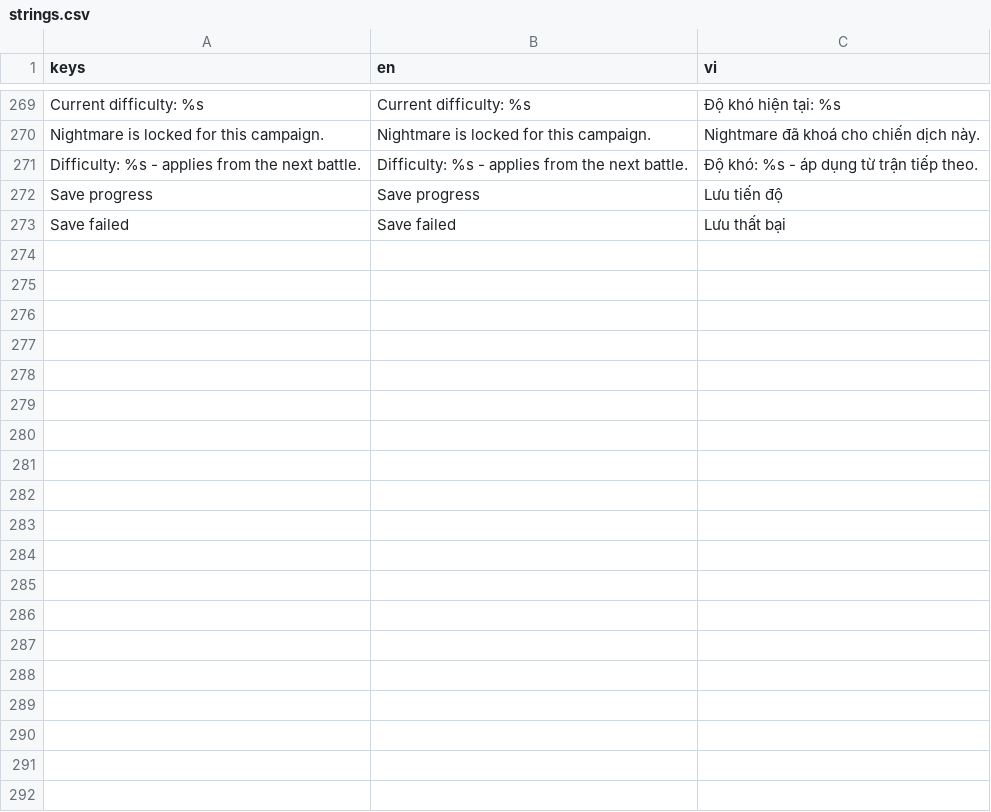
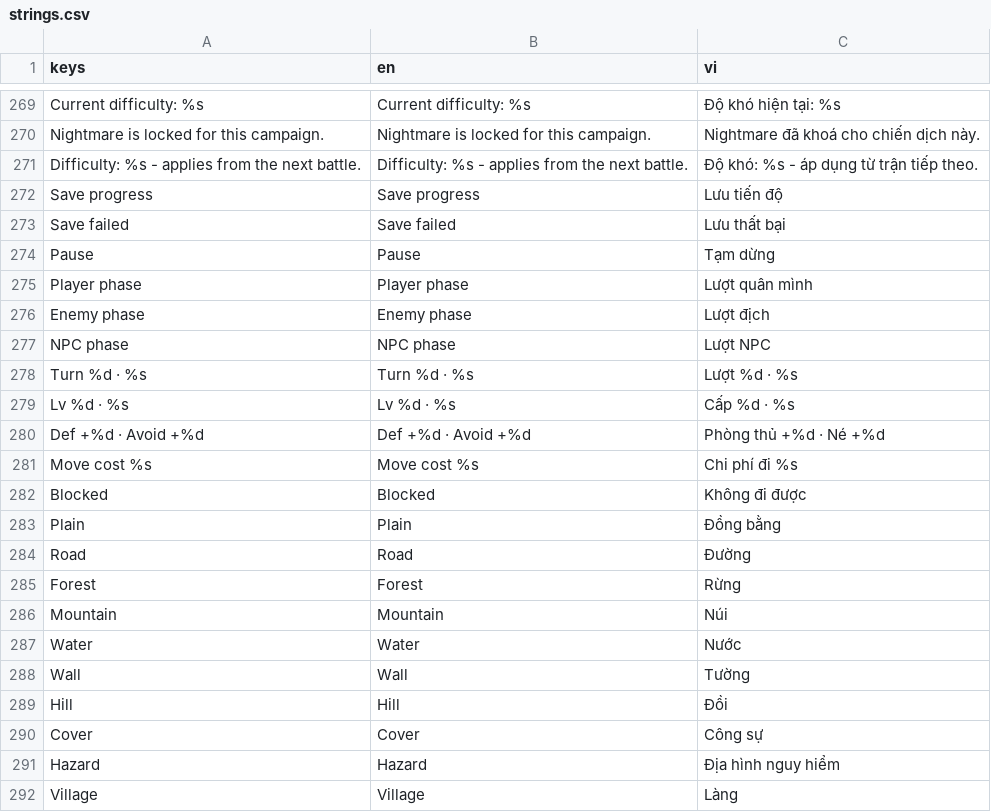
Before and after one commit to namtit2932k/project-x, a CSV file: data/i18n/strings.csv, drawn as a sheet; only a part is shown, gaps mark what is left out.

```diff
--- a/data/i18n/strings.csv
+++ b/data/i18n/strings.csv
@@ -273 +273,20 @@ Save progress,Save progress,Lưu tiến độ
 Save failed,Save failed,Lưu thất bại
+Pause,Pause,Tạm dừng
+Player phase,Player phase,Lượt quân mình
+Enemy phase,Enemy phase,Lượt địch
+NPC phase,NPC phase,Lượt NPC
+Turn %d · %s,Turn %d · %s,Lượt %d · %s
+Lv %d · %s,Lv %d · %s,Cấp %d · %s
+Def +%d · Avoid +%d,Def +%d · Avoid +%d,Phòng thủ +%d · Né +%d
+Move cost %s,Move cost %s,Chi phí đi %s
+Blocked,Blocked,Không đi được
+Plain,Plain,Đồng bằng
+Road,Road,Đường
+Forest,Forest,Rừng
+Mountain,Mountain,Núi
+Water,Water,Nước
+Wall,Wall,Tường
+Hill,Hill,Đồi
+Cover,Cover,Công sự
+Hazard,Hazard,Địa hình nguy hiểm
+Village,Village,Làng
```
Also changed, not shown: 7 other files.
